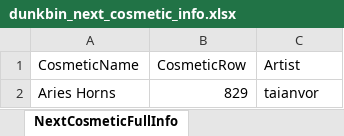
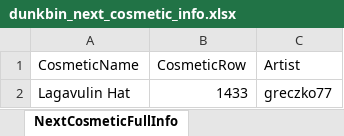
Before and after one commit to WUOTE/dunkbin-stats-images, an Excel workbook: public/sheets/dunkbin_next_cosmetic_info.xlsx, sheet NextCosmeticFullInfo, drawn as a sheet; values as stored, in another font and other column widths than the file's, no borders; removed rows and columns are numbered as before the commit, all else as after; the diff names each change by its address in the sheet, - before the commit and + after, or states it on an @@ line.

Commit message:
update next cosmetic and next cosmetic artist

```diff
--- a/public/sheets/dunkbin_next_cosmetic_info.xlsx (sheet NextCosmeticFullInfo)
+++ b/public/sheets/dunkbin_next_cosmetic_info.xlsx (sheet NextCosmeticFullInfo)
-row 2: Aries Horns | 829 | taianvor
+row 2: Lagavulin Hat | 1433 | greczko77
```
Also changed, not shown: public/sheets/dunkbin_next_cosmetic_artist.xlsx, public/sheets/dunkbin_next_cosmetic_name.xlsx.
